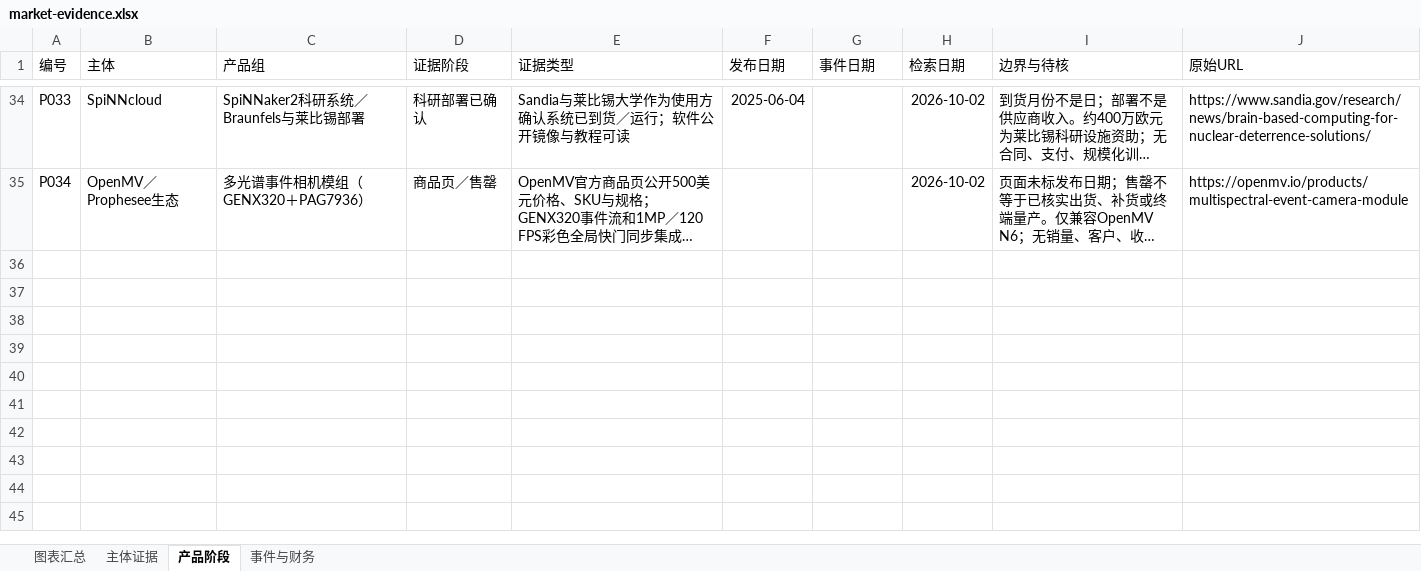
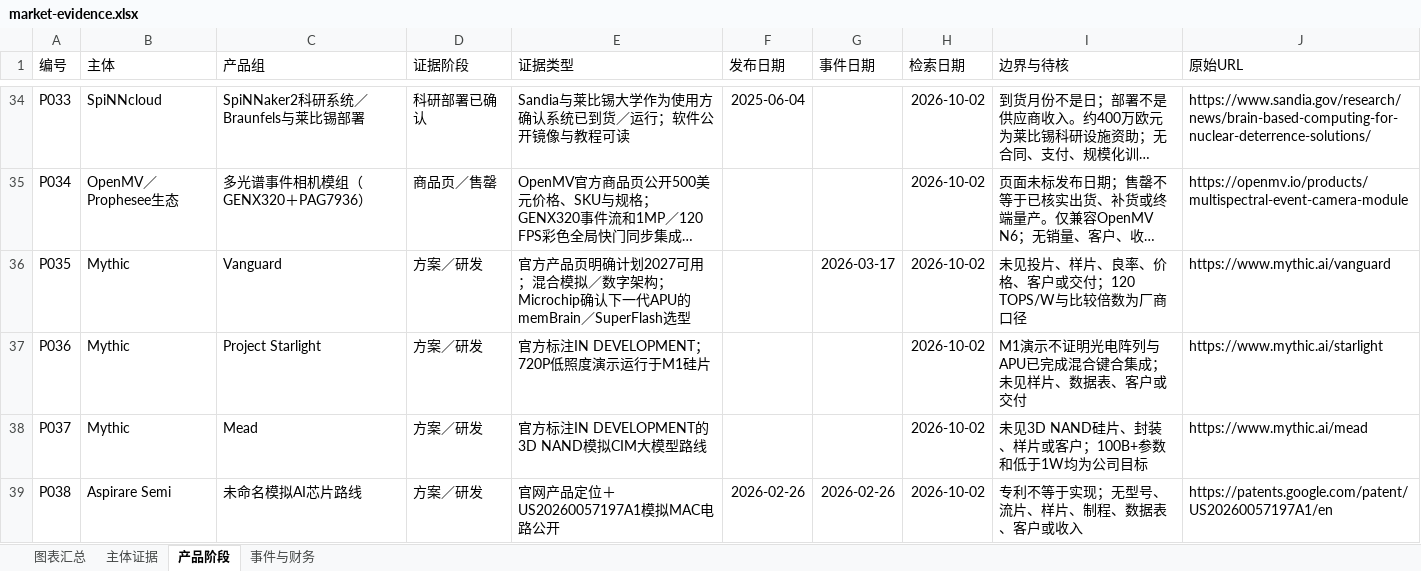
Before and after one commit to v5qqskzkhj-ship-it/neuromorphic-market-report, an Excel workbook: market-evidence.xlsx, sheet 产品阶段, drawn as a sheet; only a part is shown, gaps mark what is left out; long unchanged cells end in …; values as stored, in another font and other column widths than the file's, no borders; table styles not drawn; the diff names each change by its address in the sheet, - before the commit and + after, or states it on an @@ line.

Commit message:
补入Mythic多路线与Aspirare专利，更新38组产品证据
新增P035-P038、T021-T022；Vanguard 2027路线、Starlight/Mead在研、Aspirare专利与Rain/REEXEN口径修正。供应链选型、专利与厂商目标均不计样片、交付或收入。

```diff
--- a/market-evidence.xlsx (sheet 产品阶段)
+++ b/market-evidence.xlsx (sheet 产品阶段)
+row 36: P035 | Mythic | Vanguard | 方案／研发 | 官方产品页明确计划2027可用；混合模拟／数字架构；Microchip确认下一代APU的memBrain／SuperFlash选型 |  | 2026-03-17 | 2026-10-02 | 未见投片、样片、良率、价格、客户或交付；120 TOPS/W与比较倍数为厂商口径 | https://www.mythic.ai/vanguard
+row 37: P036 | Mythic | Project Starlight | 方案／研发 | 官方标注IN DEVELOPMENT；720P低照度演示运行于M1硅片 |  |  | 2026-10-02 | M1演示不证明光电阵列与APU已完成混合键合集成；未见样片、数据表、客户或交付 | https://www.mythic.ai/starlight
+row 38: P037 | Mythic | Mead | 方案／研发 | 官方标注IN DEVELOPMENT的3D NAND模拟CIM大模型路线 |  |  | 2026-10-02 | 未见3D NAND硅片、封装、样片或客户；100B+参数和低于1W均为公司目标 | https://www.mythic.ai/mead
+row 39: P038 | Aspirare Semi | 未命名模拟AI芯片路线 | 方案／研发 | 官网产品定位＋US20260057197A1模拟MAC电路公开 | 2026-02-26 | 2026-02-26 | 2026-10-02 | 专利不等于实现；无型号、流片、样片、制程、数据表、客户或收入 | https://patents.google.com/patent/US20260057197A1/en
```
Also changed, not shown: sheet 事件与财务, sheet 主体证据, sheet 图表汇总, formulas that keep their value, charts or pictures, 7 other files.
